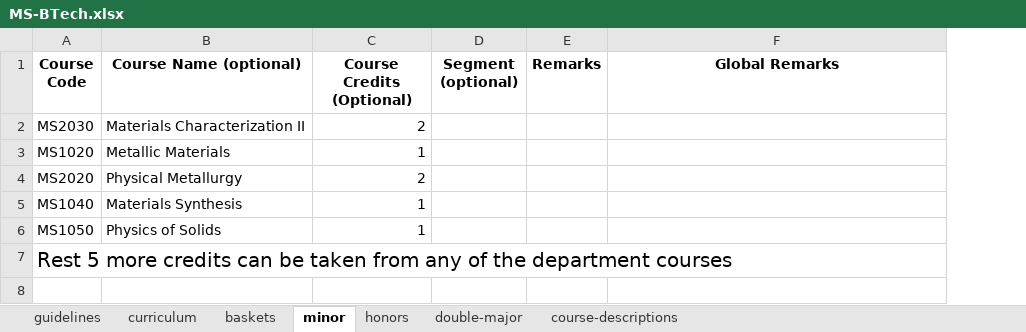
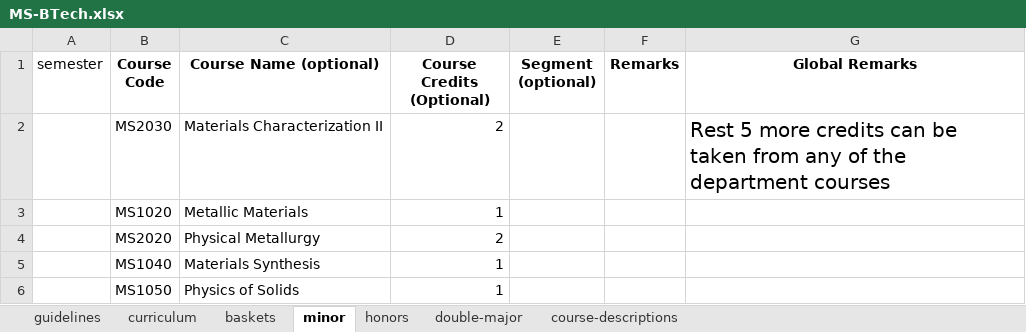
Before and after one commit to dugc-ee-iith/iith-course-booklet, an Excel workbook: data/UG/MS-BTech.xlsx, sheet minor, drawn as a sheet; values as stored, in another font and other column widths than the file's, no borders; removed rows and columns are numbered as before the commit, all else as after; the diff names each change by its address in the sheet, - before the commit and + after, or states it on an @@ line.

```diff
--- a/data/UG/MS-BTech.xlsx (sheet minor)
+++ b/data/UG/MS-BTech.xlsx (sheet minor)
+column A (semester), empty
-G2 (Global Remarks): (empty)
+G2 (Global Remarks): Rest 5 more credits can be taken from any of the department courses
-row 7: Rest 5 more credits can be taken from any of the department courses
```
Also changed, not shown: sheet double-major, sheet baskets, sheet honors, sheet curriculum, data/PG/MTech-2yr/CY-MSc2yr.xlsx, data/PG/MTech-2yr/MA-MSc2yr-PhD.xlsx, 26 other files.
